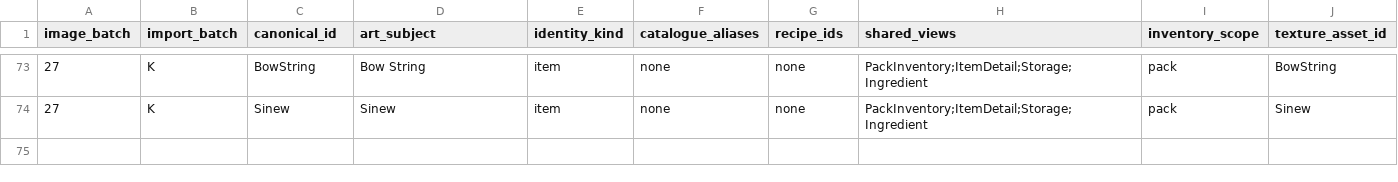
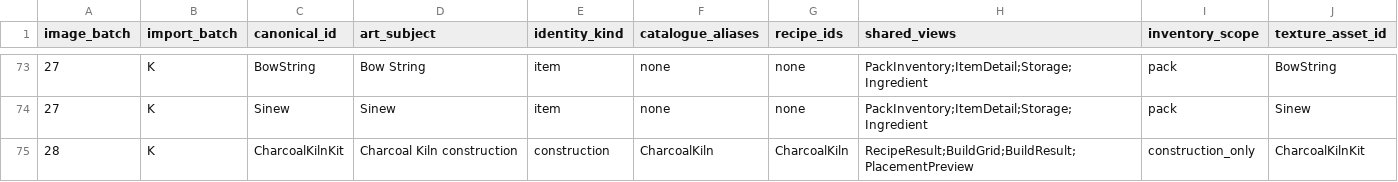
Before and after one commit to VilleKokkarinen/Kalmala, a CSV file: Scripts/Data/catalogue-icon-manifest.csv, drawn as a sheet; only a part is shown, gaps mark what is left out.

Commit message:
Add Charcoal Kiln placement foundation

```diff
--- a/Scripts/Data/catalogue-icon-manifest.csv
+++ b/Scripts/Data/catalogue-icon-manifest.csv
@@ -74 +74,2 @@ image_batch,import_batch,canonical_id,art_subject,identity_kind,catalogue_aliase
 27,K,Sinew,Sinew,item,none,none,PackInventory;ItemDetail;Storage;Ingredient,pack,Sinew
+28,K,CharcoalKilnKit,Charcoal Kiln construction,construction,CharcoalKiln,CharcoalKiln,RecipeResult;BuildGrid;BuildResult;PlacementPreview,construction_only,CharcoalKilnKit
```
Also changed, not shown: 20 other files.
